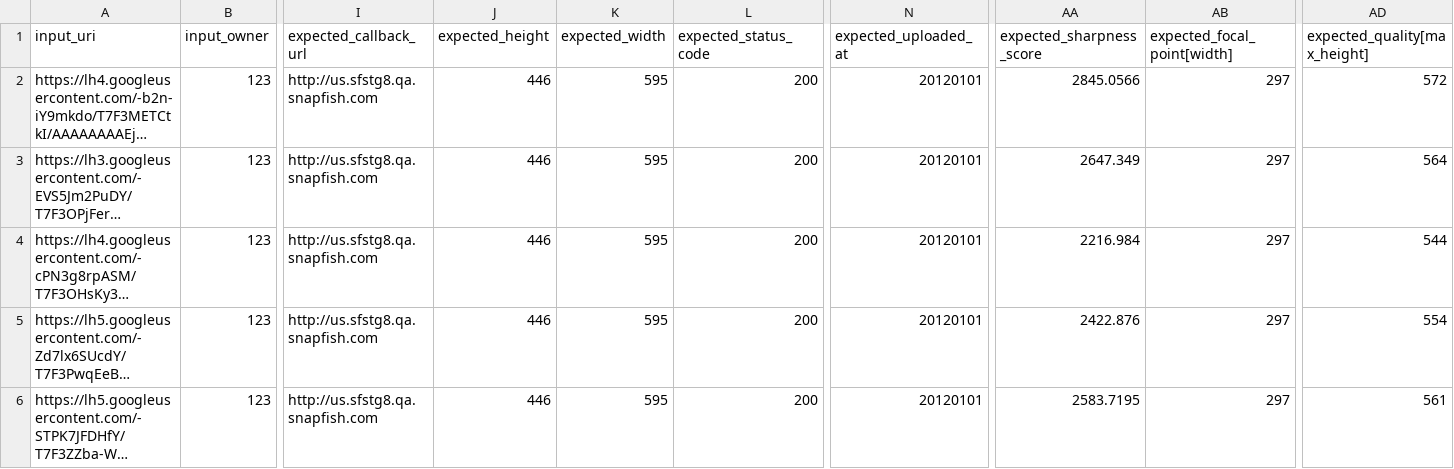
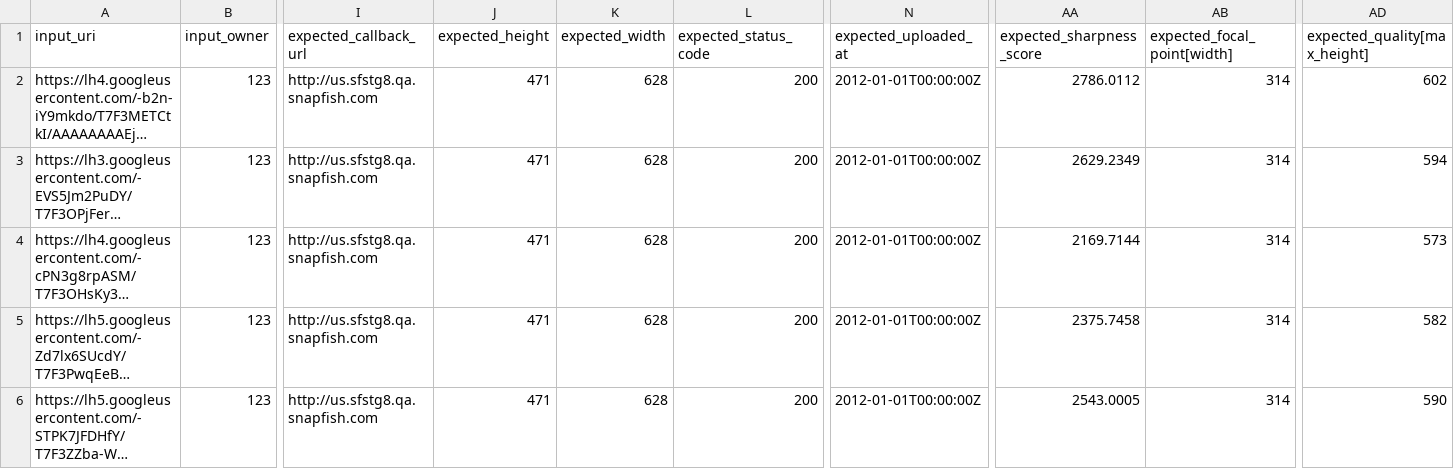
Before and after one commit to smagapu/QA_Regression, a CSV file: qa_tests.csv, drawn as a sheet; only a part is shown, gaps mark what is left out; long unchanged cells end in …; the diff names each change by its address in the sheet, - before the commit and + after, or states it on an @@ line.

Commit message:
Update qa_tests.csv

```diff
--- a/qa_tests.csv
+++ b/qa_tests.csv
-J2:J6 (expected_height): 446
+J2:J6 (expected_height): 471
-K2:K6 (expected_width): 595
+K2:K6 (expected_width): 628
-N2:N6 (expected_uploaded_at): 20120101
+N2:N6 (expected_uploaded_at): 2012-01-01T00:00:00Z
-AA2 (expected_sharpness_score): 2845.0566
+AA2 (expected_sharpness_score): 2786.0112
-AB2:AB6 (expected_focal_point[width]): 297
+AB2:AB6 (expected_focal_point[width]): 314
-AD2 (expected_quality[max_height]): 572
+AD2 (expected_quality[max_height]): 602
-AA3 (expected_sharpness_score): 2647.349
+AA3 (expected_sharpness_score): 2629.2349
-AD3 (expected_quality[max_height]): 564
+AD3 (expected_quality[max_height]): 594
-AA4 (expected_sharpness_score): 2216.984
+AA4 (expected_sharpness_score): 2169.7144
-AD4 (expected_quality[max_height]): 544
+AD4 (expected_quality[max_height]): 573
-AA5 (expected_sharpness_score): 2422.876
+AA5 (expected_sharpness_score): 2375.7458
-AD5 (expected_quality[max_height]): 554
+AD5 (expected_quality[max_height]): 582
-AA6 (expected_sharpness_score): 2583.7195
+AA6 (expected_sharpness_score): 2543.0005
-AD6 (expected_quality[max_height]): 561
+AD6 (expected_quality[max_height]): 590
```
